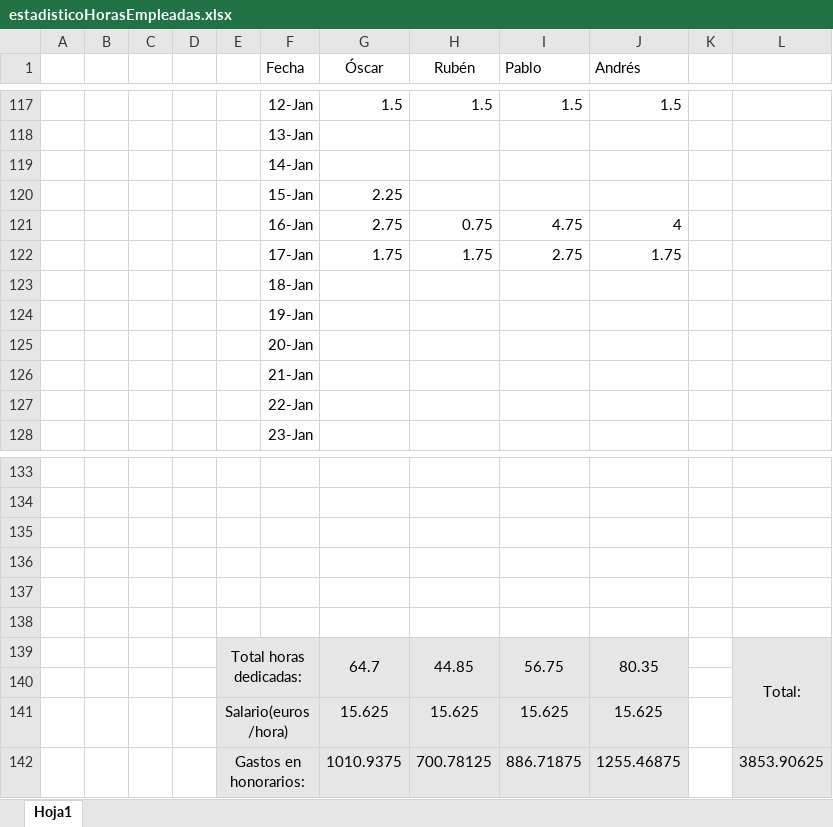
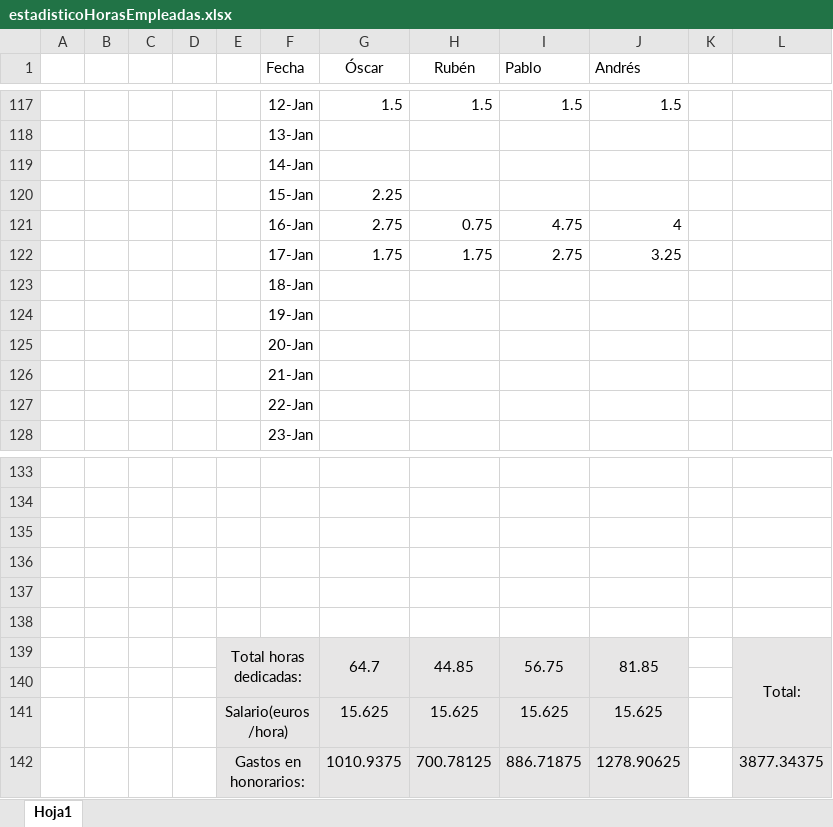
Before and after one commit to pvillacorta/TP1SE, an Excel workbook: 01 - Planificacion del Trabajo/estadisticoHorasEmpleadas.xlsx, sheet Hoja1, drawn as a sheet; only a part is shown, gaps mark what is left out; values as stored, in another font and other column widths than the file's, no borders; charts and pictures not drawn; the diff names each change by its address in the sheet, - before the commit and + after, or states it on an @@ line.

```diff
--- a/01 - Planificacion del Trabajo/estadisticoHorasEmpleadas.xlsx (sheet Hoja1)
+++ b/01 - Planificacion del Trabajo/estadisticoHorasEmpleadas.xlsx (sheet Hoja1)
-J122 (Andrés): 1.75
+J122 (Andrés): 3.25
-J139 (Andrés): 80.35
+J139 (Andrés): 81.85
-J142 (Andrés): 1255.46875
+J142 (Andrés): 1278.90625
-L142: 3853.90625
+L142: 3877.34375
```
Also changed, not shown: charts or pictures, 10 other files.
